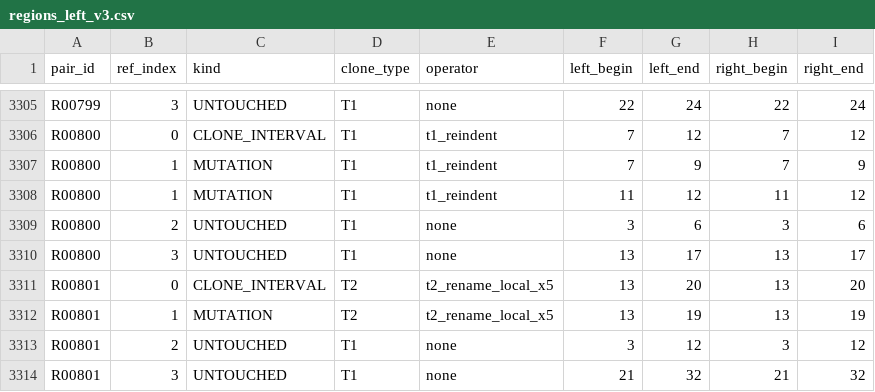
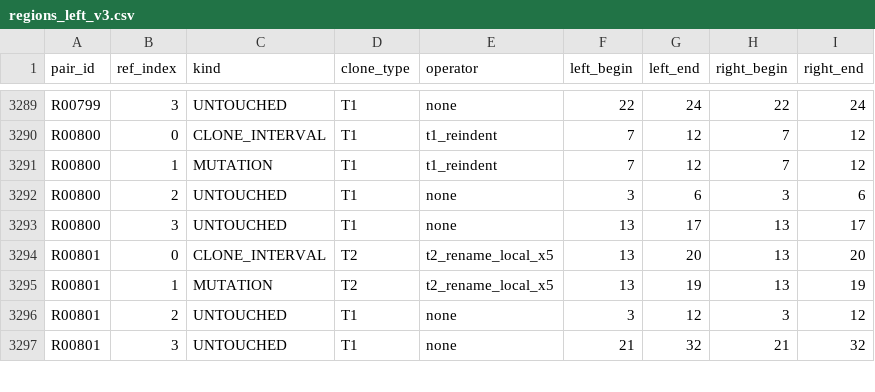
Before and after one commit to ZiqiLiu6683/Meng_ProjectBased_DetectCodeSimilar, a CSV file: code-sim/results/formal-v1/batch1/regions_left_v3.csv, drawn as a sheet; only a part is shown, gaps mark what is left out; the diff covers the shown part only.

```diff
--- a/code-sim/results/formal-v1/batch1/regions_left_v3.csv
+++ b/code-sim/results/formal-v1/batch1/regions_left_v3.csv
@@ -3306,4 +3290,3 @@ R00799,3,UNTOUCHED,T1,none,22,24,22,24
 R00800,0,CLONE_INTERVAL,T1,t1_reindent,7,12,7,12
-R00800,1,MUTATION,T1,t1_reindent,7,9,7,9
-R00800,1,MUTATION,T1,t1_reindent,11,12,11,12
+R00800,1,MUTATION,T1,t1_reindent,7,12,7,12
 R00800,2,UNTOUCHED,T1,none,3,6,3,6
```
Also changed, not shown: 16 removed rows and 20 edited cells elsewhere in this file, code-sim/results/formal-v1/batch2/regions_left_v3.csv, code-sim/results/formal-v1/batch3/regions_left_v3.csv, 27 other files.
